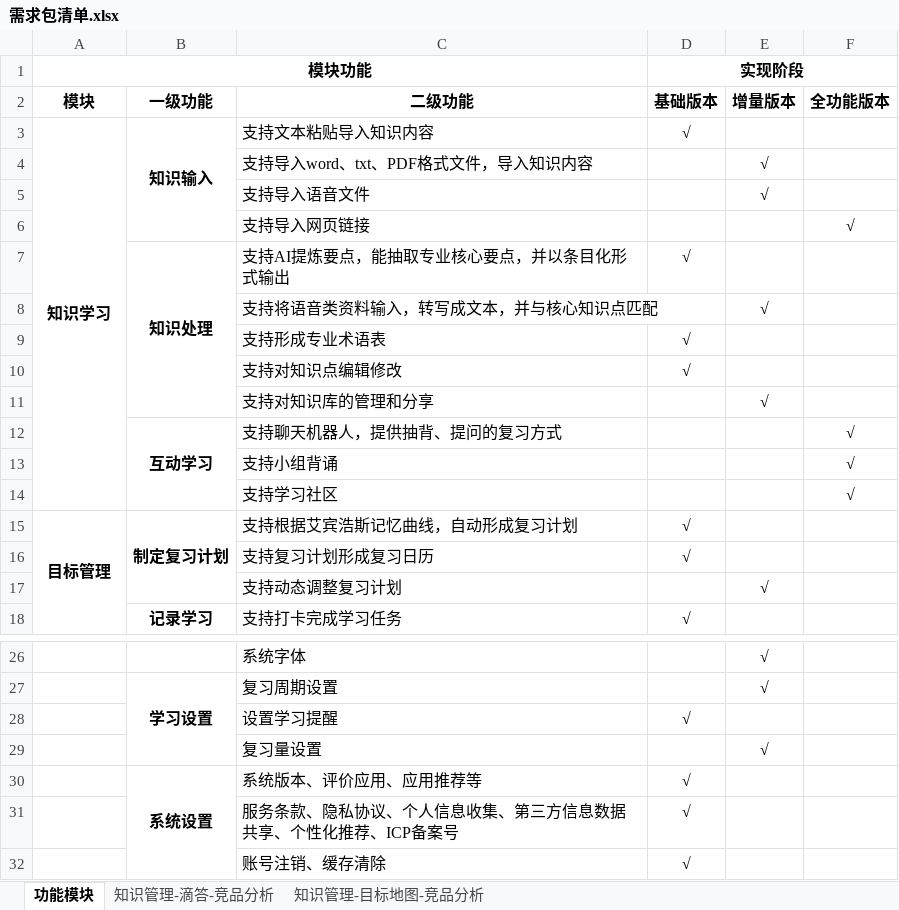
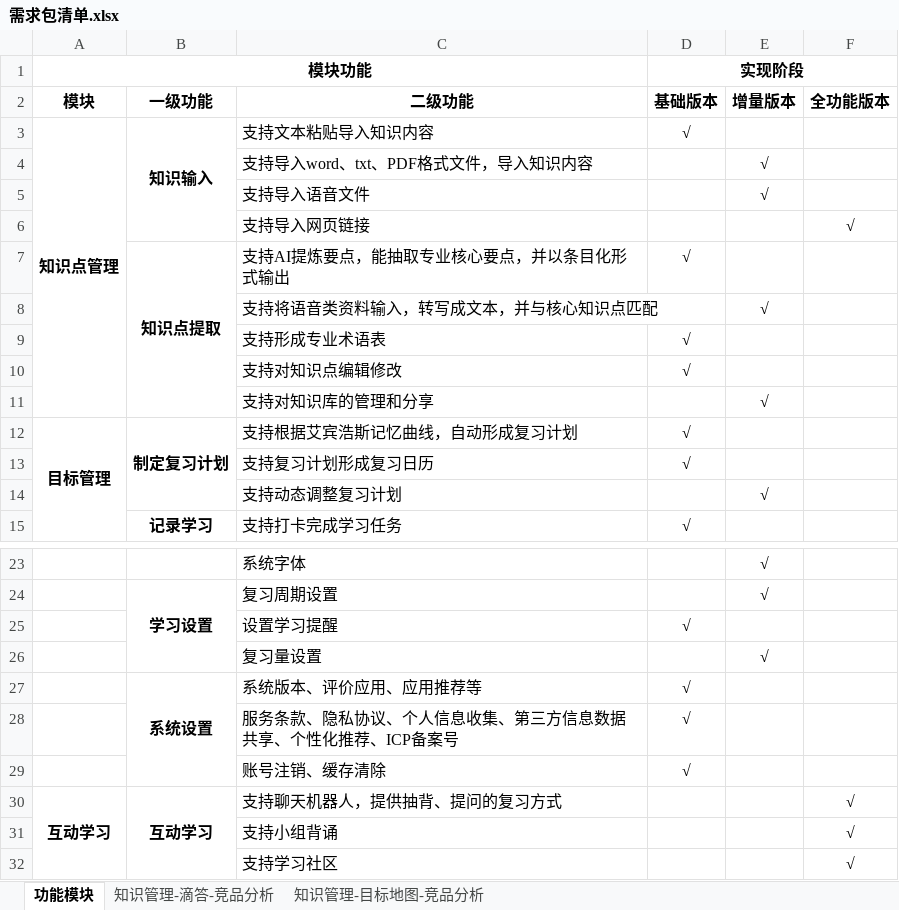
Before and after one commit to mindofcx/pm-methods, an Excel workbook: Demo/需求包清单.xlsx, sheet 功能模块, drawn as a sheet; only a part is shown, gaps mark what is left out; values as stored, in another font and other column widths than the file's, no borders; removed rows and columns are numbered as before the commit, all else as after; the diff names each change by its address in the sheet, - before the commit and + after, or states it on an @@ line.

```diff
--- a/Demo/需求包清单.xlsx (sheet 功能模块)
+++ b/Demo/需求包清单.xlsx (sheet 功能模块)
-A3 (模块功能): 知识学习
+A3 (模块功能): 知识点管理
-B7: 知识处理
+B7: 知识点提取
-row 12:  | 互动学习 | 支持聊天机器人，提供抽背、提问的复习方式 |  |  | √
+row 30: 互动学习 | 互动学习 | 支持聊天机器人，提供抽背、提问的复习方式 |  |  | √
@@ row 13 moved to row 31: 支持小组背诵 @@
@@ row 14 moved to row 32: 支持学习社区 @@
```
Also changed, not shown: 1 other file.
